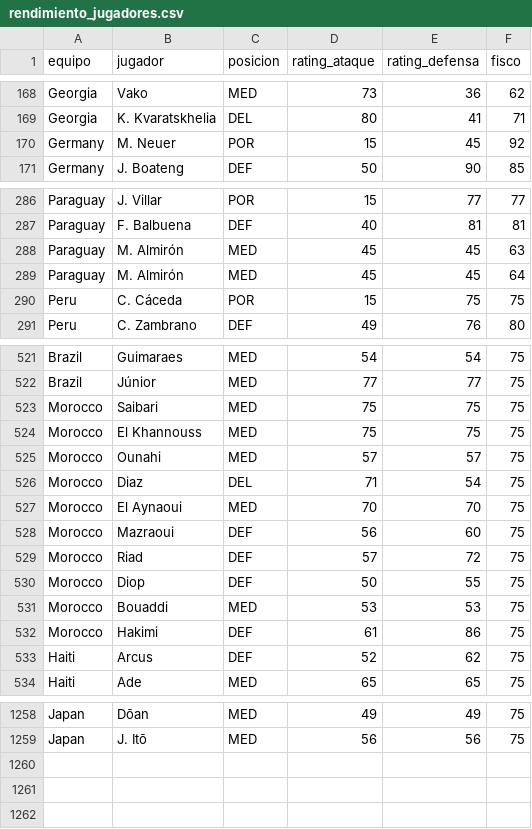
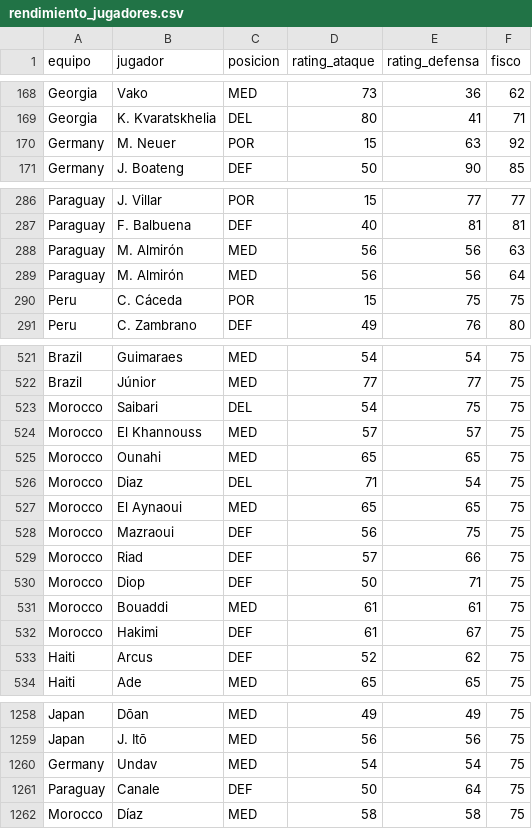
Before and after one commit to pepinosauriodmg-byte/Predecir-partidos, a CSV file: rendimiento_jugadores.csv, drawn as a sheet; only a part is shown, gaps mark what is left out; the diff covers the shown part only.

```diff
--- a/rendimiento_jugadores.csv
+++ b/rendimiento_jugadores.csv
@@ -169,3 +169,3 @@ Georgia,Vako,MED,73,36,62
 Georgia,K. Kvaratskhelia,DEL,80,41,71
-Germany,M. Neuer,POR,15,45,92
+Germany,M. Neuer,POR,15,63,92
 Germany,J. Boateng,DEF,50,90,85
@@ -287,4 +287,4 @@ Paraguay,J. Villar,POR,15,77,77
 Paraguay,F. Balbuena,DEF,40,81,81
-Paraguay,M. Almirón,MED,45,45,63
-Paraguay,M. Almirón,MED,45,45,64
+Paraguay,M. Almirón,MED,56,56,63
+Paraguay,M. Almirón,MED,56,56,64
 Peru,C. Cáceda,POR,15,75,75
@@ -522,12 +522,12 @@ Brazil,Guimaraes,MED,54,54,75
 Brazil,Júnior,MED,77,77,75
-Morocco,Saibari,MED,75,75,75
-Morocco,El Khannouss,MED,75,75,75
-Morocco,Ounahi,MED,57,57,75
+Morocco,Saibari,DEL,54,75,75
+Morocco,El Khannouss,MED,57,57,75
+Morocco,Ounahi,MED,65,65,75
 Morocco,Diaz,DEL,71,54,75
-Morocco,El Aynaoui,MED,70,70,75
-Morocco,Mazraoui,DEF,56,60,75
-Morocco,Riad,DEF,57,72,75
-Morocco,Diop,DEF,50,55,75
-Morocco,Bouaddi,MED,53,53,75
-Morocco,Hakimi,DEF,61,86,75
+Morocco,El Aynaoui,MED,65,65,75
+Morocco,Mazraoui,DEF,56,75,75
+Morocco,Riad,DEF,57,66,75
+Morocco,Diop,DEF,50,71,75
+Morocco,Bouaddi,MED,61,61,75
+Morocco,Hakimi,DEF,61,67,75
 Haiti,Arcus,DEF,52,62,75
@@ -1259 +1259,4 @@ Japan,Dōan,MED,49,49,75
 Japan,J. Itō,MED,56,56,75
+Germany,Undav,MED,54,54,75
+Paraguay,Canale,DEF,50,64,75
+Morocco,Díaz,MED,58,58,75
```
Also changed, not shown: 43 edited cells elsewhere in this file, partidos_manuales.csv, 3 other files.
